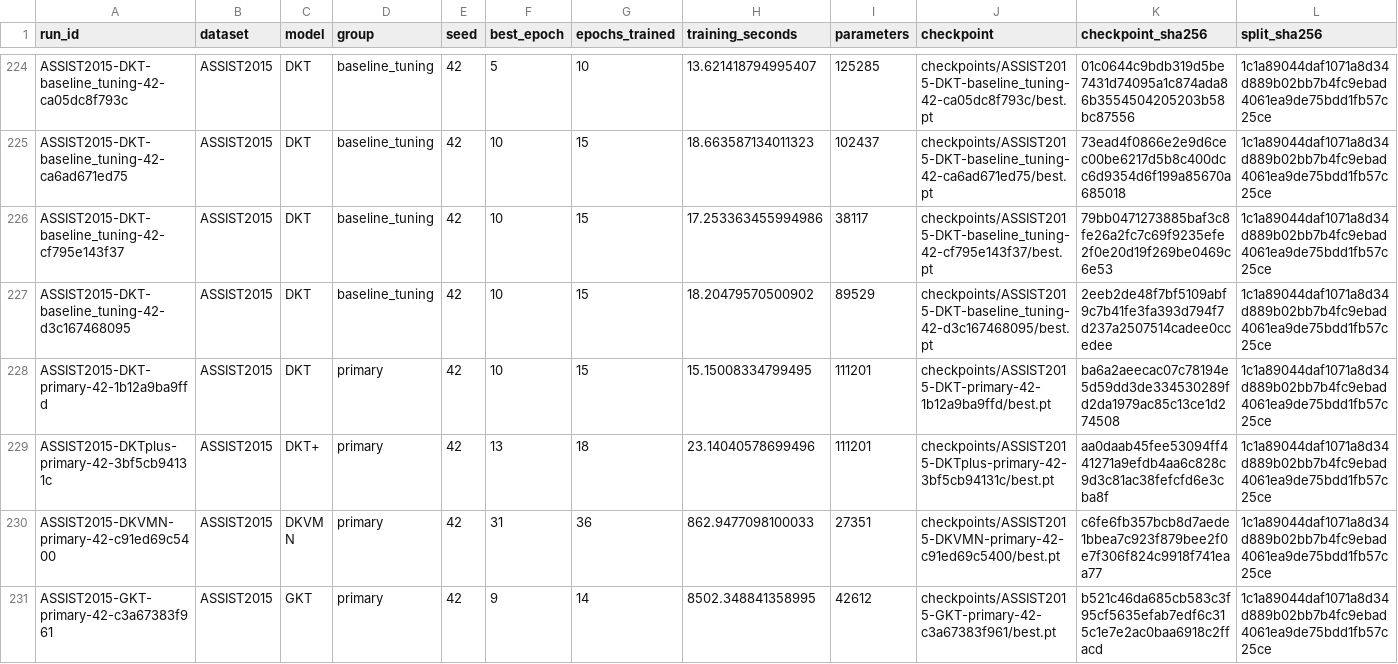
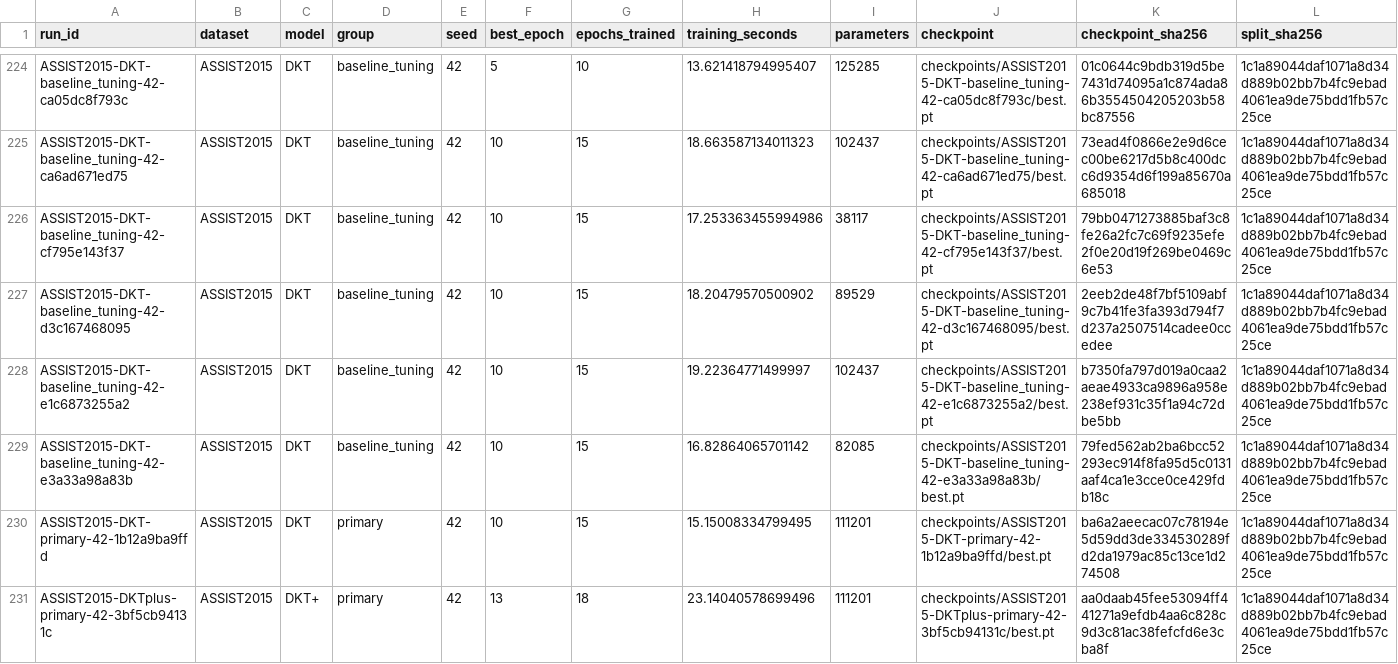
Before and after one commit to Tanishgupta28/LightSAKT2, a CSV file: results/tables/all_verified_runs.csv, drawn as a sheet; only a part is shown, gaps mark what is left out; the shorter side is filled out with more unchanged rows; rows hold the shown columns only; the diff names each change by its address in the sheet, - before the commit and + after, or states it on an @@ line.

Commit message:
Preserve verified experiment progress and status

```diff
--- a/results/tables/all_verified_runs.csv
+++ b/results/tables/all_verified_runs.csv
+row 228: ASSIST2015-DKT-baseline_tuning-42-e1c6873255a2 | ASSIST2015 | DKT | baseline_tuning | 42 | 10 | 15 | 19.22364771499997 | 102437 | checkpoints/ASSIST2015-DKT-baseline_tuning-42-e1c6873255a2/best.pt | b7350fa797d019a0caa2aeae4933ca9896a958e238ef931c35f1a94c72dbe5bb | 1c1a89044daf1071a8d34d889b02bb7b4fc9ebad4061ea9de75bdd1fb57c25ce
+row 229: ASSIST2015-DKT-baseline_tuning-42-e3a33a98a83b | ASSIST2015 | DKT | baseline_tuning | 42 | 10 | 15 | 16.82864065701142 | 82085 | checkpoints/ASSIST2015-DKT-baseline_tuning-42-e3a33a98a83b/best.pt | 79fed562ab2ba6bcc52293ec914f8fa95d5c0131aaf4ca1e3cce0ce429fdb18c | 1c1a89044daf1071a8d34d889b02bb7b4fc9ebad4061ea9de75bdd1fb57c25ce
```
Also changed, not shown: results/tables/computational_budgets.csv, 28 other files.
